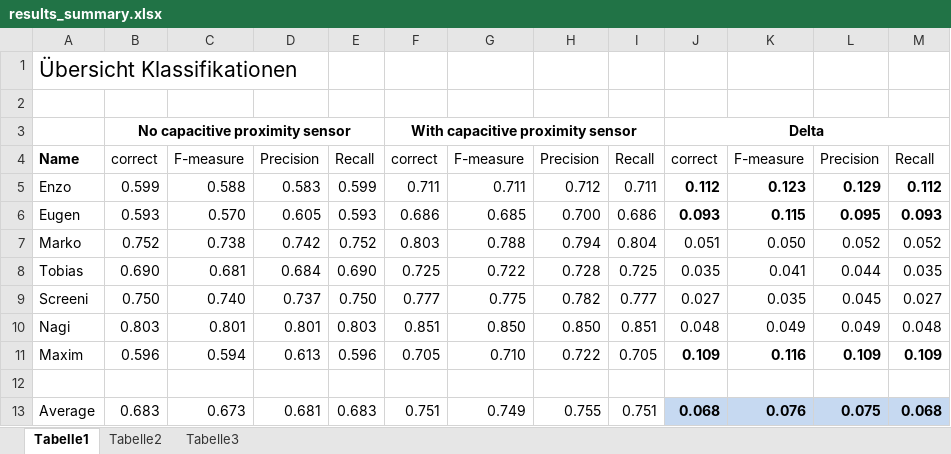
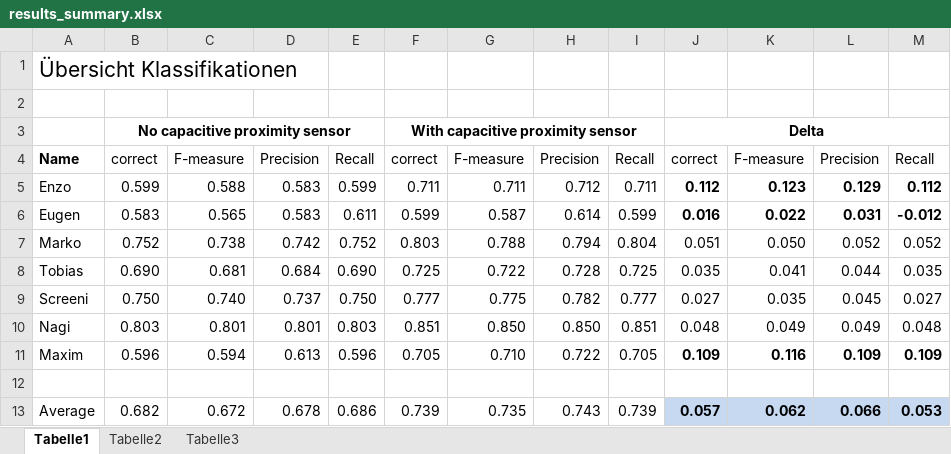
Before and after one commit to tobiasgp/AmI-2012, an Excel workbook: Auswertung/features/results/results_summary.xlsx, sheet Tabelle1, drawn as a sheet; values as stored, in another font and other column widths than the file's, no borders; the diff names each change by its address in the sheet, - before the commit and + after, or states it on an @@ line.

```diff
--- a/Auswertung/features/results/results_summary.xlsx (sheet Tabelle1)
+++ b/Auswertung/features/results/results_summary.xlsx (sheet Tabelle1)
-B6: 0.593
+B6: 0.583
-C6: 0.570
+C6: 0.565
-D6: 0.605
+D6: 0.583
-E6: 0.593
+E6: 0.611
-F6: 0.686
+F6: 0.599
-G6: 0.685
+G6: 0.587
-H6: 0.700
+H6: 0.614
-I6: 0.686
+I6: 0.599
-J6: 0.093
+J6: 0.016
-K6: 0.115
+K6: 0.022
-L6: 0.095
+L6: 0.031
-M6: 0.093
+M6: -0.012
-B13: 0.683
+B13: 0.682
-C13: 0.673
+C13: 0.672
-D13: 0.681
+D13: 0.678
-E13: 0.683
+E13: 0.686
-F13: 0.751
+F13: 0.739
-G13: 0.749
+G13: 0.735
-H13: 0.755
+H13: 0.743
-I13: 0.751
+I13: 0.739
-J13: 0.068
+J13: 0.057
-K13: 0.076
+K13: 0.062
-L13: 0.075
+L13: 0.066
-M13: 0.068
+M13: 0.053
```
Also changed, not shown: Auswertung/features/results/results_classes.xlsx, 2 other files.
